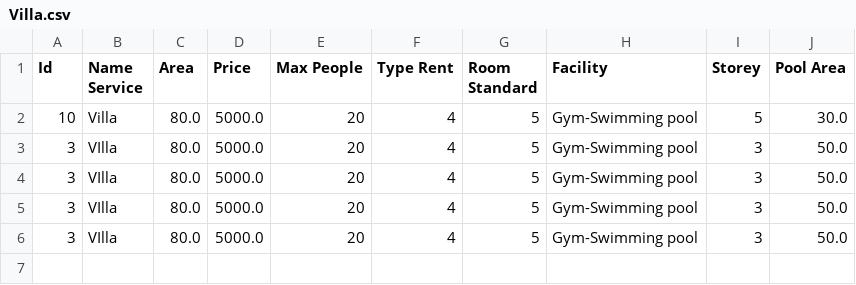
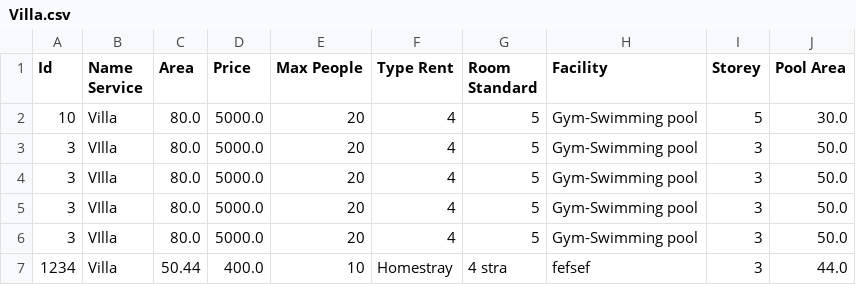
Before and after one commit to duynh04/C0320G1_NguyenHoangDuy, a CSV file: M2_FuramaResort/src/data/Villa.csv, drawn as a sheet.

```diff
--- a/M2_FuramaResort/src/data/Villa.csv
+++ b/M2_FuramaResort/src/data/Villa.csv
@@ -6 +6,2 @@
 "3","VIlla","80.0","5000.0","20","4","5","Gym-Swimming pool","3","50.0"
+"1234","Villa","50.44","400.0","10","Homestray","4 stra","fefsef","3","44.0"
```
Also changed, not shown: M2_FuramaResort/src/data/House.csv, M2_FuramaResort/src/data/Room.csv, 24 other files.
